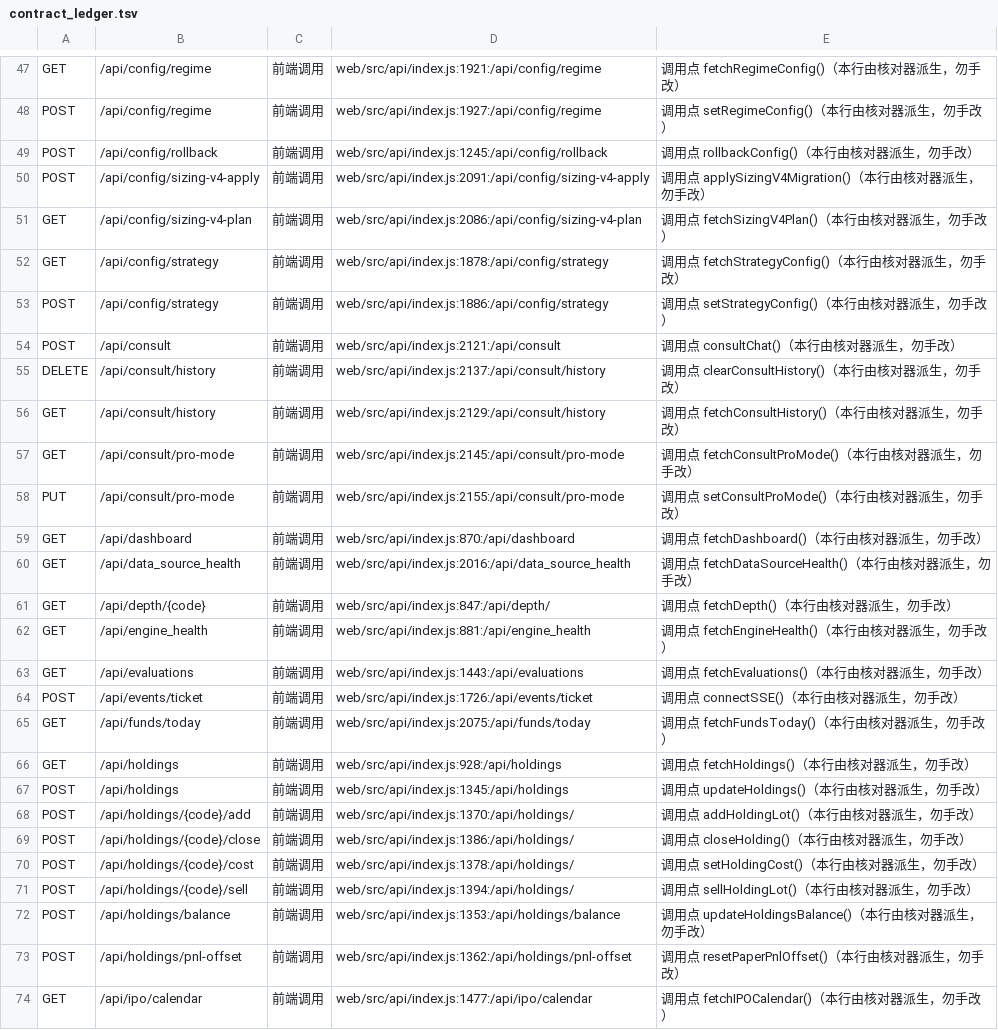
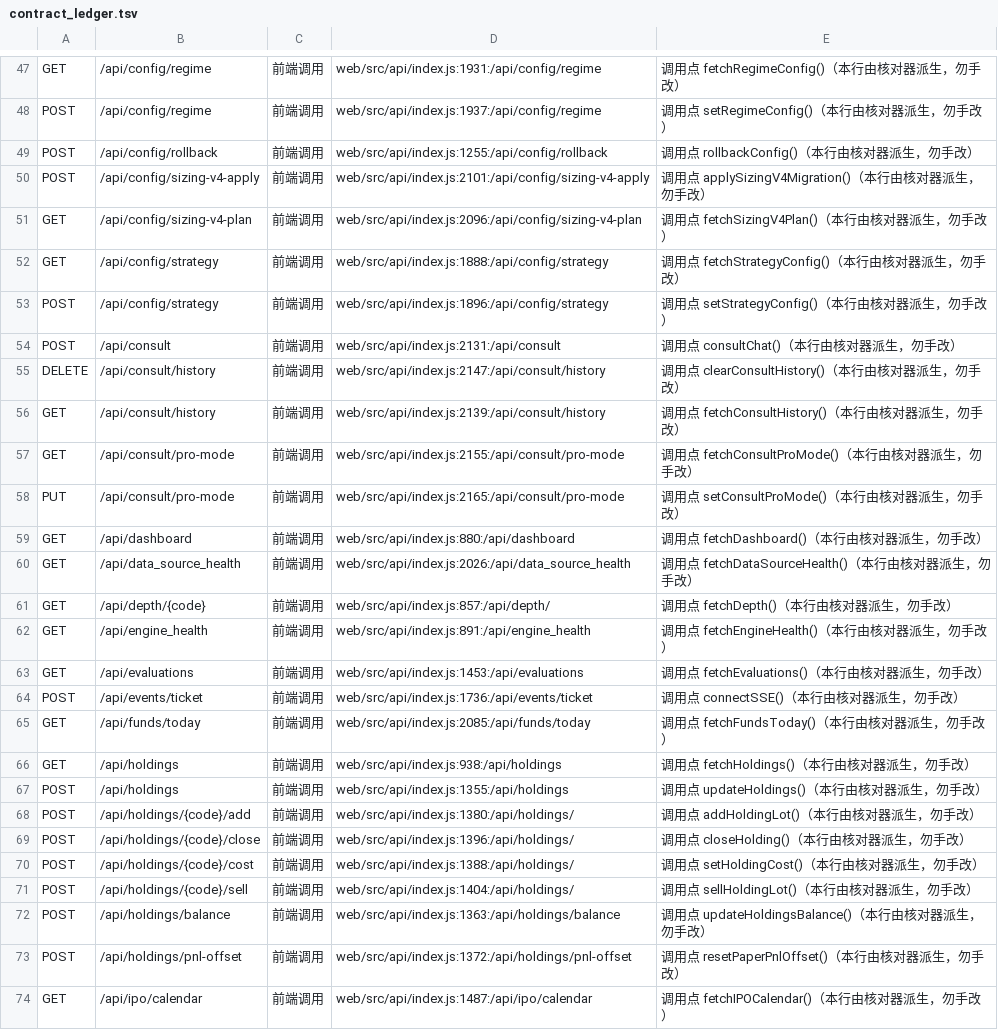
Before and after one commit to francisfernandez66666/quant-v2, a TSV file: scripts/contract_ledger.tsv, drawn as a sheet; only a part is shown, gaps mark what is left out; the diff covers the shown part only; the diff names each change by its address in the sheet, - before the commit and + after, or states it on an @@ line.

Commit message:
feat(§MULTI-ADMIN): 五权限位+严格路由+写面按请求者+P1资金口径+000683修复端点
- auth: funds/trading/user/config/ops 五权限位；schema 2→3 给首个 admin 授予（写前备份）；
  HasExplicitPerm 不因 role 放行；SetPerms 只接受 AllPerms 白名单
- server: 敏感路由改 strictPerm；三处资金写面按 requestUserID 并审计；
  新增 POST /api/paper/adjust（RESTORE-000683，只补已持仓）
- P1: real_account 读取按账号收口（owner 保留 legacy），Controller/risk/engine/settlement 同批
- web: hasStrictPerm/canStrict；页面按权限位收敛；设置页 config/trading 双门
- tests/gate: 双 admin 身份/隔离/补回成功路径、§144 五权限锁、§115 台账 206 行

```diff
--- a/scripts/contract_ledger.tsv
+++ b/scripts/contract_ledger.tsv
-D47: web/src/api/index.js:1921:/api/config/regime
+D47: web/src/api/index.js:1931:/api/config/regime
-D48: web/src/api/index.js:1927:/api/config/regime
+D48: web/src/api/index.js:1937:/api/config/regime
-D49: web/src/api/index.js:1245:/api/config/rollback
+D49: web/src/api/index.js:1255:/api/config/rollback
-D50: web/src/api/index.js:2091:/api/config/sizing-v4-apply
+D50: web/src/api/index.js:2101:/api/config/sizing-v4-apply
-D51: web/src/api/index.js:2086:/api/config/sizing-v4-plan
+D51: web/src/api/index.js:2096:/api/config/sizing-v4-plan
-D52: web/src/api/index.js:1878:/api/config/strategy
+D52: web/src/api/index.js:1888:/api/config/strategy
-D53: web/src/api/index.js:1886:/api/config/strategy
+D53: web/src/api/index.js:1896:/api/config/strategy
-D54: web/src/api/index.js:2121:/api/consult
+D54: web/src/api/index.js:2131:/api/consult
-D55: web/src/api/index.js:2137:/api/consult/history
+D55: web/src/api/index.js:2147:/api/consult/history
-D56: web/src/api/index.js:2129:/api/consult/history
+D56: web/src/api/index.js:2139:/api/consult/history
-D57: web/src/api/index.js:2145:/api/consult/pro-mode
+D57: web/src/api/index.js:2155:/api/consult/pro-mode
-D58: web/src/api/index.js:2155:/api/consult/pro-mode
+D58: web/src/api/index.js:2165:/api/consult/pro-mode
-D59: web/src/api/index.js:870:/api/dashboard
+D59: web/src/api/index.js:880:/api/dashboard
-D60: web/src/api/index.js:2016:/api/data_source_health
+D60: web/src/api/index.js:2026:/api/data_source_health
-D61: web/src/api/index.js:847:/api/depth/
+D61: web/src/api/index.js:857:/api/depth/
-D62: web/src/api/index.js:881:/api/engine_health
+D62: web/src/api/index.js:891:/api/engine_health
-D63: web/src/api/index.js:1443:/api/evaluations
+D63: web/src/api/index.js:1453:/api/evaluations
-D64: web/src/api/index.js:1726:/api/events/ticket
+D64: web/src/api/index.js:1736:/api/events/ticket
-D65: web/src/api/index.js:2075:/api/funds/today
+D65: web/src/api/index.js:2085:/api/funds/today
-D66: web/src/api/index.js:928:/api/holdings
+D66: web/src/api/index.js:938:/api/holdings
-D67: web/src/api/index.js:1345:/api/holdings
+D67: web/src/api/index.js:1355:/api/holdings
-D68: web/src/api/index.js:1370:/api/holdings/
+D68: web/src/api/index.js:1380:/api/holdings/
-D69: web/src/api/index.js:1386:/api/holdings/
+D69: web/src/api/index.js:1396:/api/holdings/
-D70: web/src/api/index.js:1378:/api/holdings/
+D70: web/src/api/index.js:1388:/api/holdings/
-D71: web/src/api/index.js:1394:/api/holdings/
+D71: web/src/api/index.js:1404:/api/holdings/
-D72: web/src/api/index.js:1353:/api/holdings/balance
+D72: web/src/api/index.js:1363:/api/holdings/balance
-D73: web/src/api/index.js:1362:/api/holdings/pnl-offset
+D73: web/src/api/index.js:1372:/api/holdings/pnl-offset
-D74: web/src/api/index.js:1477:/api/ipo/calendar
+D74: web/src/api/index.js:1487:/api/ipo/calendar
```
Also changed, not shown: 1 added row and 146 edited cells elsewhere in this file, 46 other files.
